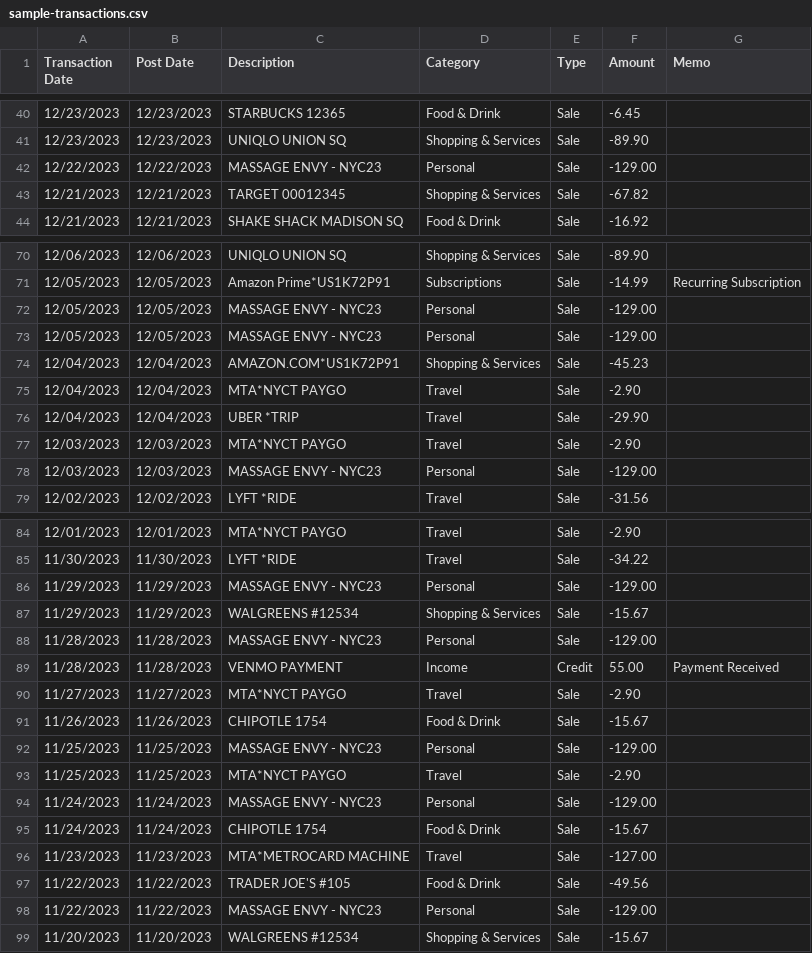
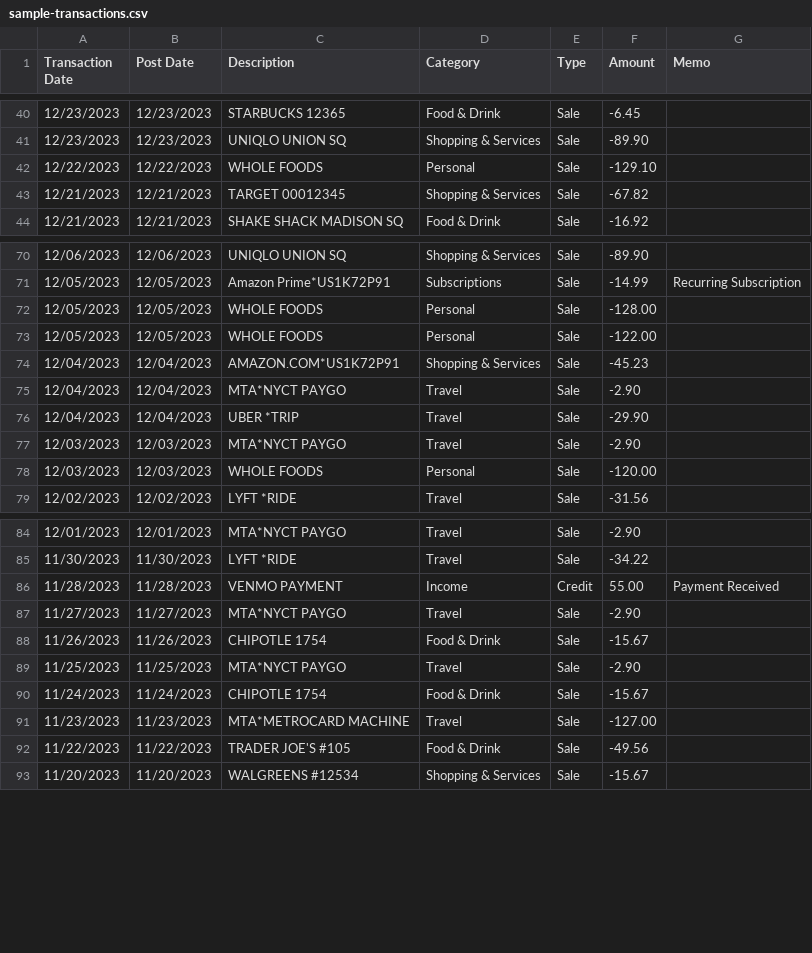
Before and after one commit to greg-maceachern12/moolah, a CSV file: public/sample-transactions.csv, drawn as a sheet; only a part is shown, gaps mark what is left out; the diff covers the shown part only.

```diff
--- a/public/sample-transactions.csv
+++ b/public/sample-transactions.csv
@@ -41,3 +41,3 @@ Transaction Date,Post Date,Description,Category,Type,Amount,Memo
 12/23/2023,12/23/2023,UNIQLO UNION SQ,Shopping & Services,Sale,-89.90,
-12/22/2023,12/22/2023,MASSAGE ENVY - NYC23,Personal,Sale,-129.00,
+12/22/2023,12/22/2023,WHOLE FOODS,Personal,Sale,-129.10,
 12/21/2023,12/21/2023,TARGET        00012345,Shopping & Services,Sale,-67.82,
@@ -71,4 +71,4 @@ Transaction Date,Post Date,Description,Category,Type,Amount,Memo
 12/05/2023,12/05/2023,Amazon Prime*US1K72P91,Subscriptions,Sale,-14.99,Recurring Subscription
-12/05/2023,12/05/2023,MASSAGE ENVY - NYC23,Personal,Sale,-129.00,
-12/05/2023,12/05/2023,MASSAGE ENVY - NYC23,Personal,Sale,-129.00,
+12/05/2023,12/05/2023,WHOLE FOODS,Personal,Sale,-128.00,
+12/05/2023,12/05/2023,WHOLE FOODS,Personal,Sale,-122.00,
 12/04/2023,12/04/2023,AMAZON.COM*US1K72P91,Shopping & Services,Sale,-45.23,
@@ -77,3 +77,3 @@ Transaction Date,Post Date,Description,Category,Type,Amount,Memo
 12/03/2023,12/03/2023,MTA*NYCT PAYGO,Travel,Sale,-2.90,
-12/03/2023,12/03/2023,MASSAGE ENVY - NYC23,Personal,Sale,-129.00,
+12/03/2023,12/03/2023,WHOLE FOODS,Personal,Sale,-120.00,
 12/02/2023,12/02/2023,LYFT   *RIDE,Travel,Sale,-31.56,
@@ -85,5 +85,2 @@ Transaction Date,Post Date,Description,Category,Type,Amount,Memo
 11/30/2023,11/30/2023,LYFT   *RIDE,Travel,Sale,-34.22,
-11/29/2023,11/29/2023,MASSAGE ENVY - NYC23,Personal,Sale,-129.00,
-11/29/2023,11/29/2023,WALGREENS #12534,Shopping & Services,Sale,-15.67,
-11/28/2023,11/28/2023,MASSAGE ENVY - NYC23,Personal,Sale,-129.00,
 11/28/2023,11/28/2023,VENMO PAYMENT,Income,Credit,55.00,Payment Received
@@ -91,5 +88,3 @@ Transaction Date,Post Date,Description,Category,Type,Amount,Memo
 11/26/2023,11/26/2023,CHIPOTLE 1754,Food & Drink,Sale,-15.67,
-11/25/2023,11/25/2023,MASSAGE ENVY - NYC23,Personal,Sale,-129.00,
 11/25/2023,11/25/2023,MTA*NYCT PAYGO,Travel,Sale,-2.90,
-11/24/2023,11/24/2023,MASSAGE ENVY - NYC23,Personal,Sale,-129.00,
 11/24/2023,11/24/2023,CHIPOTLE 1754,Food & Drink,Sale,-15.67,
@@ -97,3 +92,2 @@ Transaction Date,Post Date,Description,Category,Type,Amount,Memo
 11/22/2023,11/22/2023,TRADER JOE'S #105,Food & Drink,Sale,-49.56,
-11/22/2023,11/22/2023,MASSAGE ENVY - NYC23,Personal,Sale,-129.00,
 11/20/2023,11/20/2023,WALGREENS #12534,Shopping & Services,Sale,-15.67,
```
Also changed, not shown: 16 edited cells elsewhere in this file, 1 other file.
